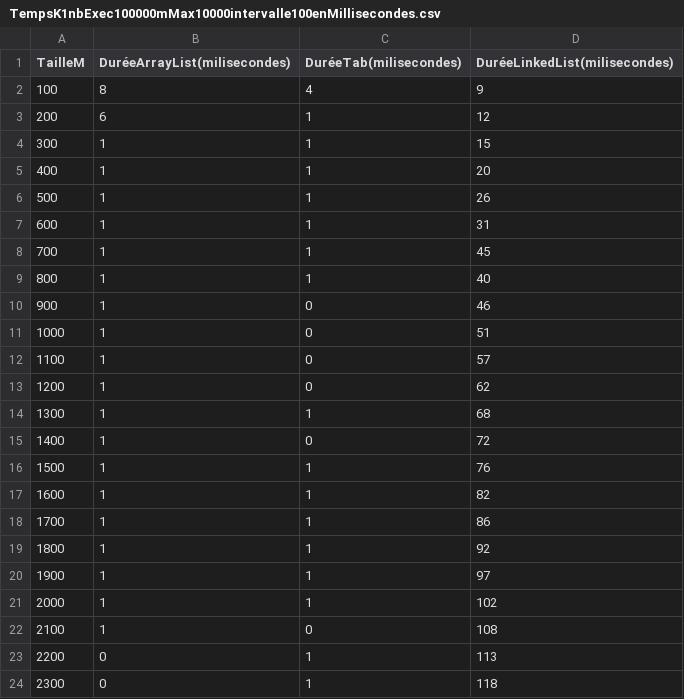
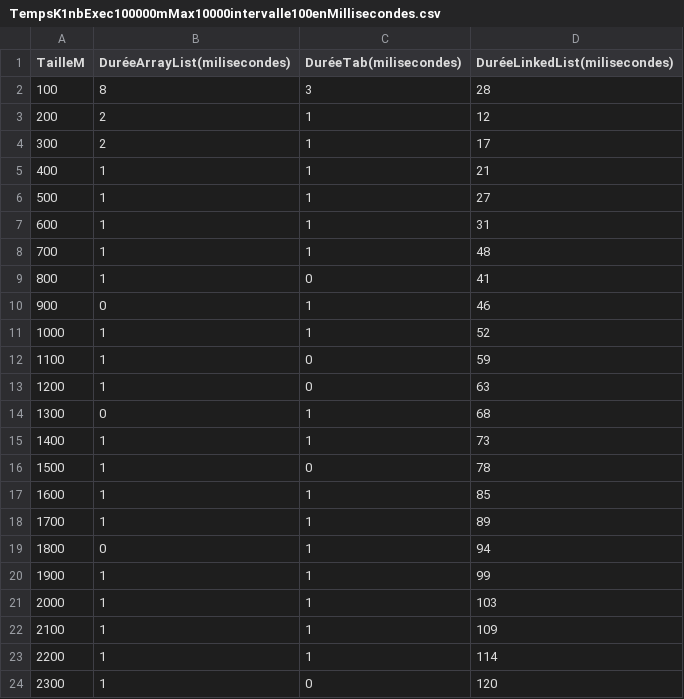
Before and after one commit to maud-genetet/BloomFilter, a CSV file: BloomFilter/TempsK1nbExec100000mMax10000intervalle100enMillisecondes.csv, drawn as a sheet; only a part is shown; the diff covers the shown part only.

```diff
--- a/BloomFilter/TempsK1nbExec100000mMax10000intervalle100enMillisecondes.csv
+++ b/BloomFilter/TempsK1nbExec100000mMax10000intervalle100enMillisecondes.csv
@@ -1,24 +1,24 @@
 TailleM,DuréeArrayList(milisecondes),DuréeTab(milisecondes),DuréeLinkedList(milisecondes)
-100,8,4,9
-200,6,1,12
-300,1,1,15
-400,1,1,20
-500,1,1,26
+100,8,3,28
+200,2,1,12
+300,2,1,17
+400,1,1,21
+500,1,1,27
 600,1,1,31
-700,1,1,45
-800,1,1,40
-900,1,0,46
-1000,1,0,51
-1100,1,0,57
-1200,1,0,62
-1300,1,1,68
-1400,1,0,72
-1500,1,1,76
-1600,1,1,82
-1700,1,1,86
-1800,1,1,92
-1900,1,1,97
-2000,1,1,102
-2100,1,0,108
-2200,0,1,113
-2300,0,1,118
+700,1,1,48
+800,1,0,41
+900,0,1,46
+1000,1,1,52
+1100,1,0,59
+1200,1,0,63
+1300,0,1,68
+1400,1,1,73
+1500,1,0,78
+1600,1,1,85
+1700,1,1,89
+1800,0,1,94
+1900,1,1,99
+2000,1,1,103
+2100,1,1,109
+2200,1,1,114
+2300,1,0,120
```
Also changed, not shown: 153 edited cells elsewhere in this file, BloomFilter/ErrorM10000nbExec10000En%.csv, 3 other files.
